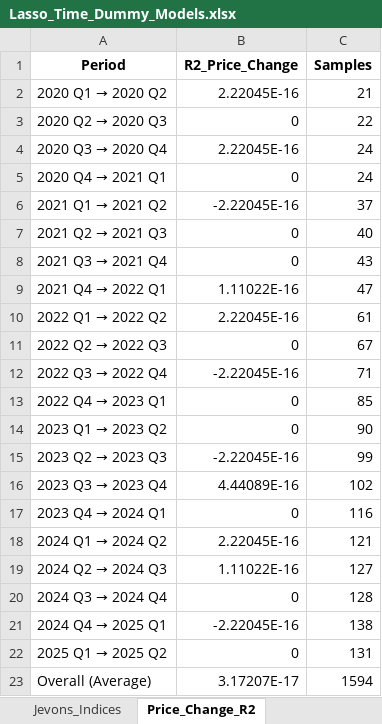
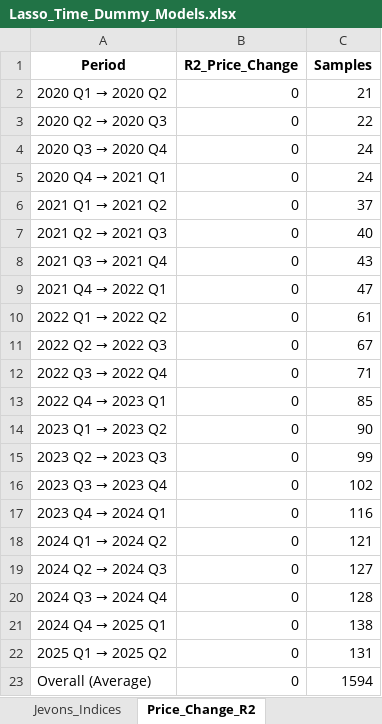
Before and after one commit to Edgarzhu7/Decoding-Smartphone-Prices, an Excel workbook: Quarter/Lasso_Time_Dummy_Models.xlsx, sheet Price_Change_R2, drawn as a sheet; values as stored, in another font and other column widths than the file's, no borders; the diff names each change by its address in the sheet, - before the commit and + after, or states it on an @@ line.

```diff
--- a/Quarter/Lasso_Time_Dummy_Models.xlsx (sheet Price_Change_R2)
+++ b/Quarter/Lasso_Time_Dummy_Models.xlsx (sheet Price_Change_R2)
-B2 (R2_Price_Change): 2.22045E-16
+B2 (R2_Price_Change): 0
-B4 (R2_Price_Change): 2.22045E-16
+B4 (R2_Price_Change): 0
-B6 (R2_Price_Change): -2.22045E-16
+B6 (R2_Price_Change): 0
-B9 (R2_Price_Change): 1.11022E-16
+B9 (R2_Price_Change): 0
-B10 (R2_Price_Change): 2.22045E-16
+B10 (R2_Price_Change): 0
-B12 (R2_Price_Change): -2.22045E-16
+B12 (R2_Price_Change): 0
-B15 (R2_Price_Change): -2.22045E-16
+B15 (R2_Price_Change): 0
-B16 (R2_Price_Change): 4.44089E-16
+B16 (R2_Price_Change): 0
-B18 (R2_Price_Change): 2.22045E-16
+B18 (R2_Price_Change): 0
-B19 (R2_Price_Change): 1.11022E-16
+B19 (R2_Price_Change): 0
-B21 (R2_Price_Change): -2.22045E-16
+B21 (R2_Price_Change): 0
-B23 (R2_Price_Change): 3.17207E-17
+B23 (R2_Price_Change): 0
```
Also changed, not shown: Quarter/Lasso_Delta_Models1.xlsx, Quarter/Lasso_Delta_Models_With_Error.xlsx, 22 other files.
